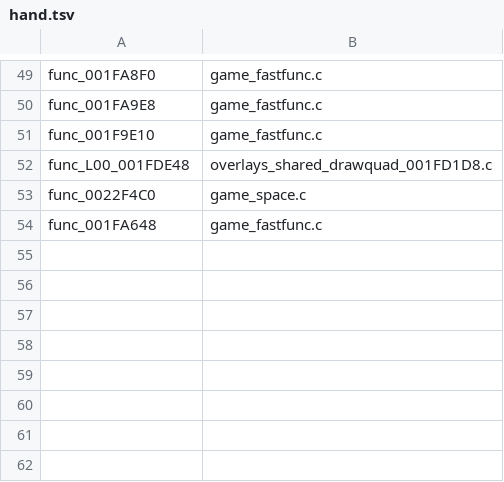
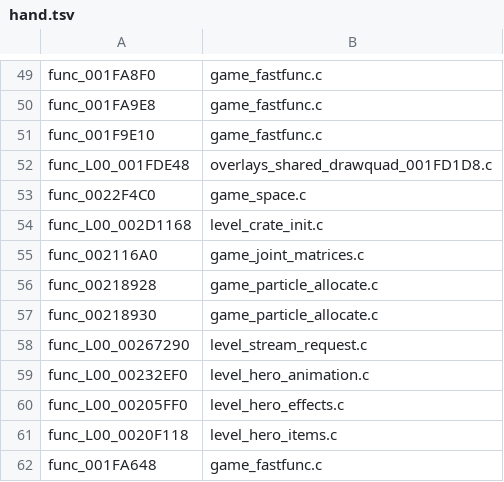
Before and after one commit to DrLegitamate/OpenRAC, a TSV file: port/game/rac1-pal/hand/hand.tsv, drawn as a sheet; only a part is shown, gaps mark what is left out.

Commit message:
feat(rac1/pal): advance native New Game initialization
Pull request #4 from PeterFarber/setup/windows-native.

Squashes 12 commits:

- docs(setup): establish the PAL native PC campaign and AI handoff
- feat(rac1/pal): implement native crate initialization
- feat(rac1/pal): implement native joint matrix selection
- feat(rac1/pal): implement native particle allocation
- fix(rac1/pal): bind stream requests to the implemented callee
- feat(rac1/pal): advance native hero animation
- feat(rac1/pal): implement native hero model effects
- feat(rac1/pal): create native hero equipment models
- docs(rac1/pal): hand off equipment attachment blocker
- fix(hostgen): support Windows paths and newer Clang types
- test(renderer): cover GIF continuation and moby glow submissions
- docs(rac1/pal): record clean PR build verification

```diff
--- a/port/game/rac1-pal/hand/hand.tsv
+++ b/port/game/rac1-pal/hand/hand.tsv
@@ -53,2 +53,10 @@ func_L00_001FDE48	overlays_shared_drawquad_001FD1D8.c
 func_0022F4C0	game_space.c
+func_L00_002D1168	level_crate_init.c
+func_002116A0	game_joint_matrices.c
+func_00218928	game_particle_allocate.c
+func_00218930	game_particle_allocate.c
+func_L00_00267290	level_stream_request.c
+func_L00_00232EF0	level_hero_animation.c
+func_L00_00205FF0	level_hero_effects.c
+func_L00_0020F118	level_hero_items.c
 func_001FA648	game_fastfunc.c
```
Also changed, not shown: 22 other files.
